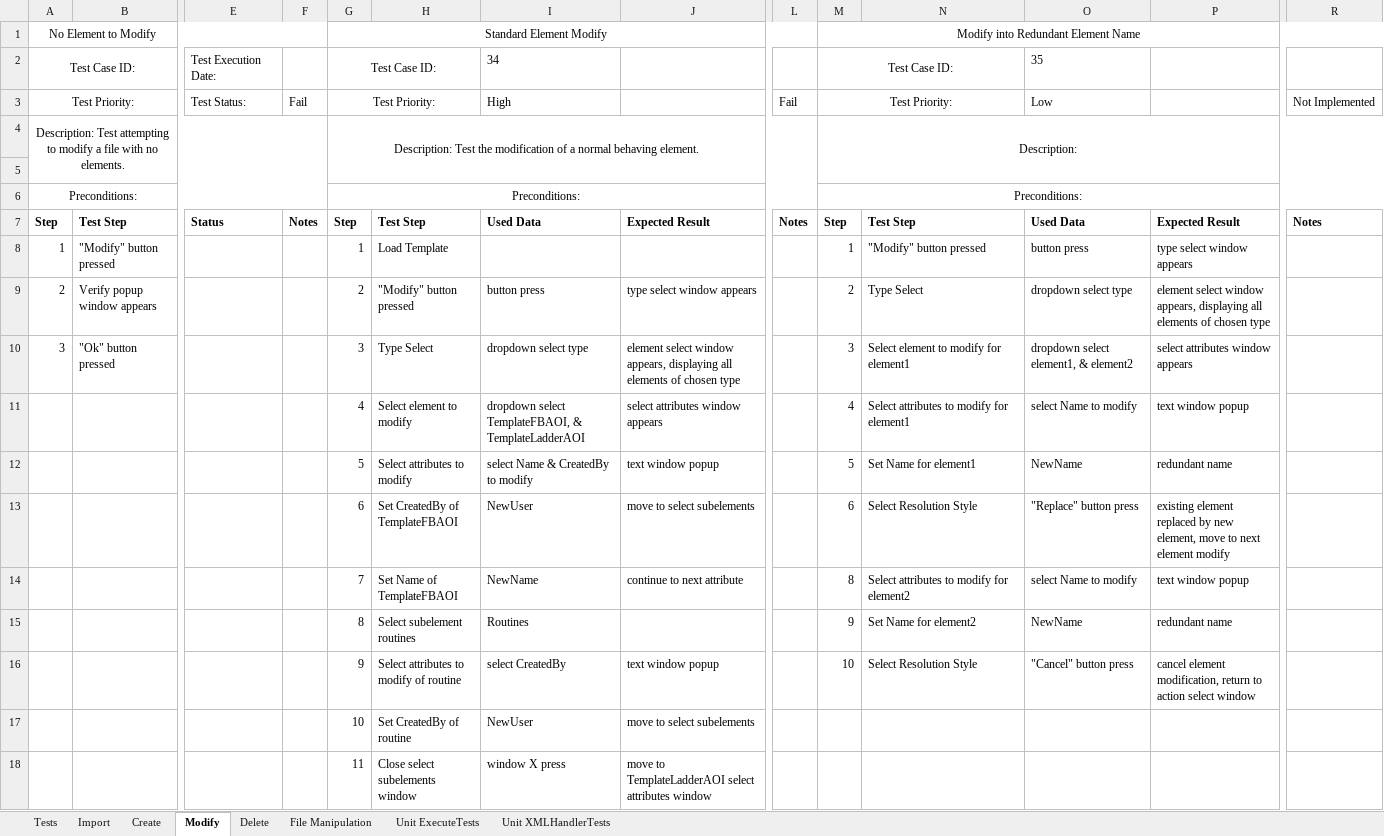
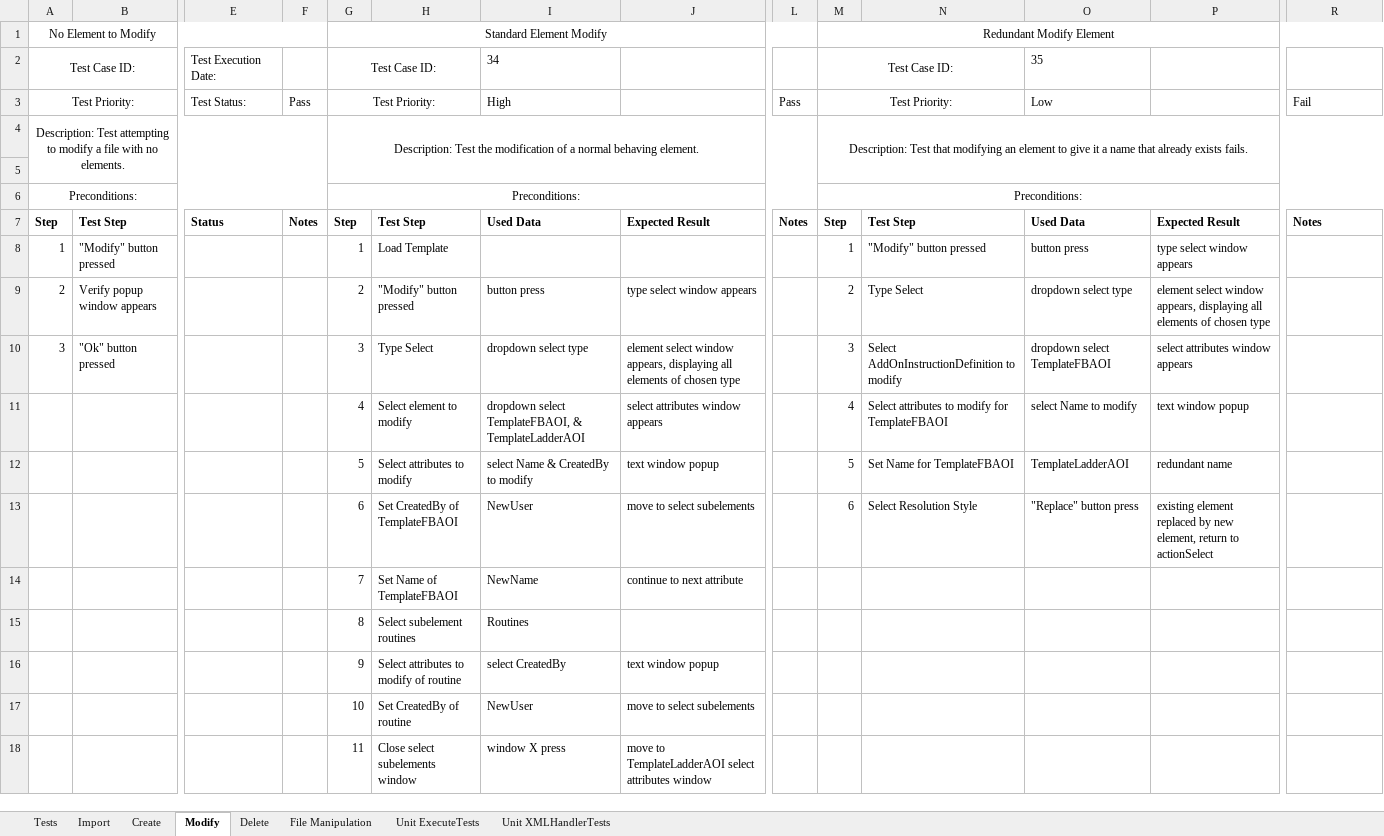
Before and after one commit to CorbinFerguson/ThesisBuildTool, an Excel workbook: Test Cases.xlsx, sheet Modify, drawn as a sheet; only a part is shown, gaps mark what is left out; values as stored, in another font and other column widths than the file's, no borders; removed rows and columns are numbered as before the commit, all else as after; rows hold the shown columns only; the diff names each change by its address in the sheet, - before the commit and + after, or states it on an @@ line.

```diff
--- a/Test Cases.xlsx (sheet Modify)
+++ b/Test Cases.xlsx (sheet Modify)
-M1: Modify into Redundant Element Name
+M1: Redundant Modify Element
-F3: Fail
+F3: Pass
-L3: Fail
+L3: Pass
-R3: Not Implemented
+R3: Fail
-M4: Description:
+M4: Description: Test that modifying an element to give it a name that already exists fails.
-N10: Select element to modify for element1
+N10: Select AddOnInstructionDefinition to modify
-O10: dropdown select element1, & element2
+O10: dropdown select TemplateFBAOI
-N11: Select attributes to modify for element1
+N11: Select attributes to modify for TemplateFBAOI
-N12: Set Name for element1
+N12: Set Name for TemplateFBAOI
-O12: NewName
+O12: TemplateLadderAOI
-P13: …new element, move to next element modify
+P13: …new element, return to actionSelect
-M14: 8
+M14: (empty)
-N14: Select attributes to modify for element2
+N14: (empty)
-O14: select Name to modify
+O14: (empty)
-P14: text window popup
+P14: (empty)
-row 15:  |  |  |  | 8 | Select subelement routines | Routines |  |  | 9 | Set Name for element2 | NewName | redundant name
-row 16:  |  |  |  | 9 | Select attributes to modify of routine | select CreatedBy | text window popup |  | 10 | Select Resolution Style | "Cancel" button press | cancel element modification, return to action select window
+row 15:  |  |  |  | 8 | Select subelement routines | Routines
+row 16:  |  |  |  | 9 | Select attributes to modify of routine | select CreatedBy | text window popup
```
Also changed, not shown: sheet File Manipulation, sheet Tests, sheet Delete, sheet Create, charts or pictures, 2 other files.
